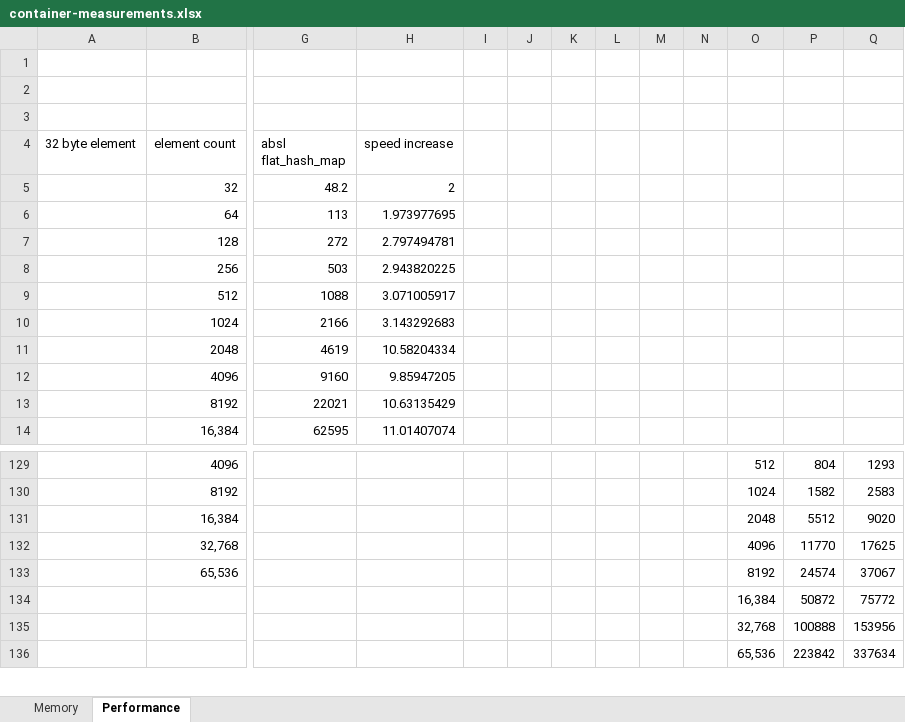
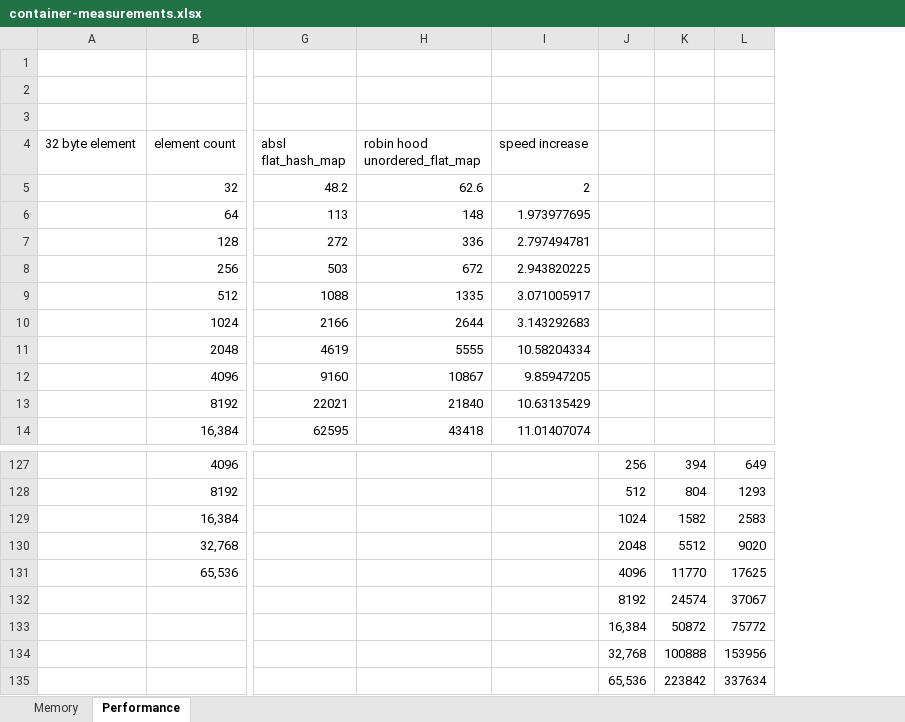
Before and after one commit to pr0g/cpp-packed-hashtable, an Excel workbook: measurements/container-measurements.xlsx, sheet Performance, drawn as a sheet; only a part is shown, gaps mark what is left out; values as stored, in another font and other column widths than the file's, no borders; charts and pictures not drawn; removed rows and columns are numbered as before the commit, all else as after; rows hold the shown columns only; the diff covers the shown part only; the diff names each change by its address in the sheet, - before the commit and + after, or states it on an @@ line.

Commit message:
add robin hood hash for comparison

```diff
--- a/measurements/container-measurements.xlsx (sheet Performance)
+++ b/measurements/container-measurements.xlsx (sheet Performance)
+column H (robin hood unordered_flat_map), rows 5-14: 62.6 | 148 | 336 | 672 | 1335 | 2644 | 5555 | 10867 | 21840 | 43418
-column I, empty
-column J, empty
-column K, empty
-column L, empty
-column M, empty
-column N, empty
-J127: 512
+J127: 256
-K127: 804
+K127: 394
-L127: 1293
+L127: 649
-J128: 1024
+J128: 512
-K128: 1582
+K128: 804
-L128: 2583
+L128: 1293
-J129: 2048
+J129: 1024
-K129: 5512
+K129: 1582
-L129: 9020
+L129: 2583
-J130: 4096
+J130: 2048
-K130: 11770
+K130: 5512
-L130: 17625
+L130: 9020
-J131: 8192
+J131: 4096
-K131: 24574
+K131: 11770
-L131: 37067
+L131: 17625
+row 132:  |  |  |  |  | 8192 | 24574 | 37067
```
Also changed, not shown: 2 removed rows and 60 edited cells elsewhere in this sheet, formulas that keep their value, charts or pictures, 2 other files.
